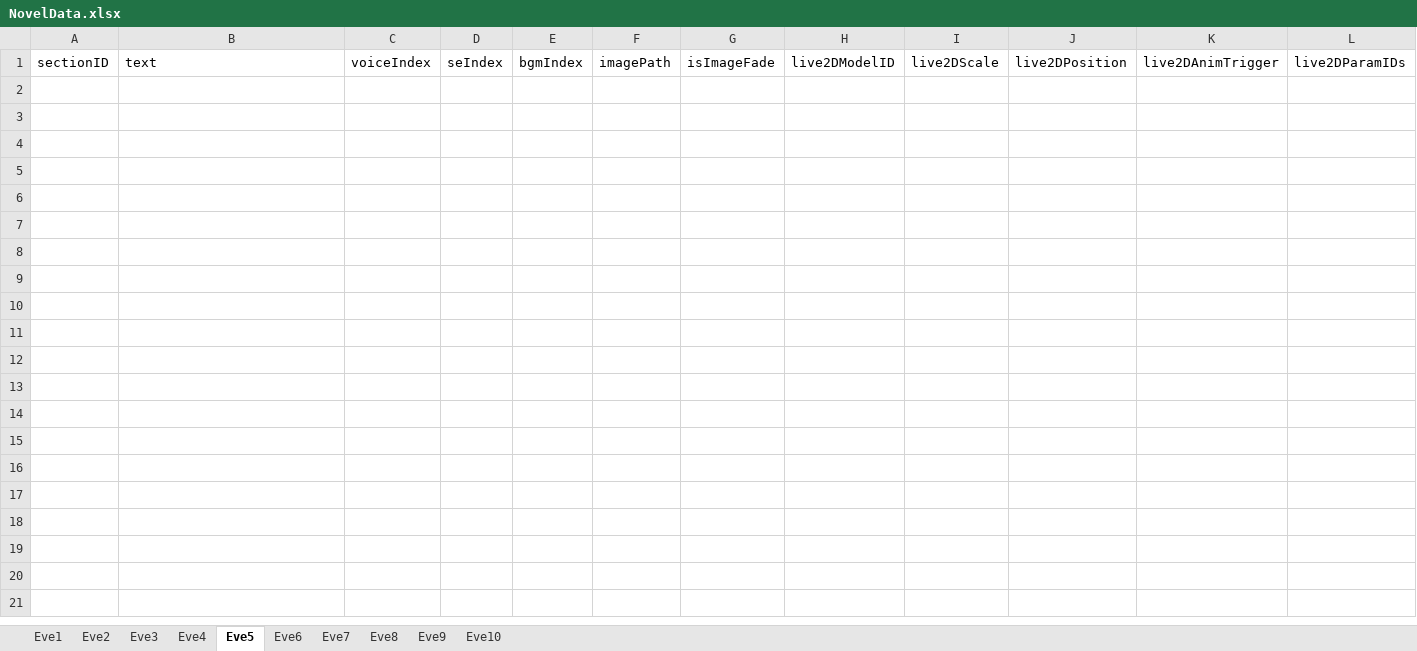
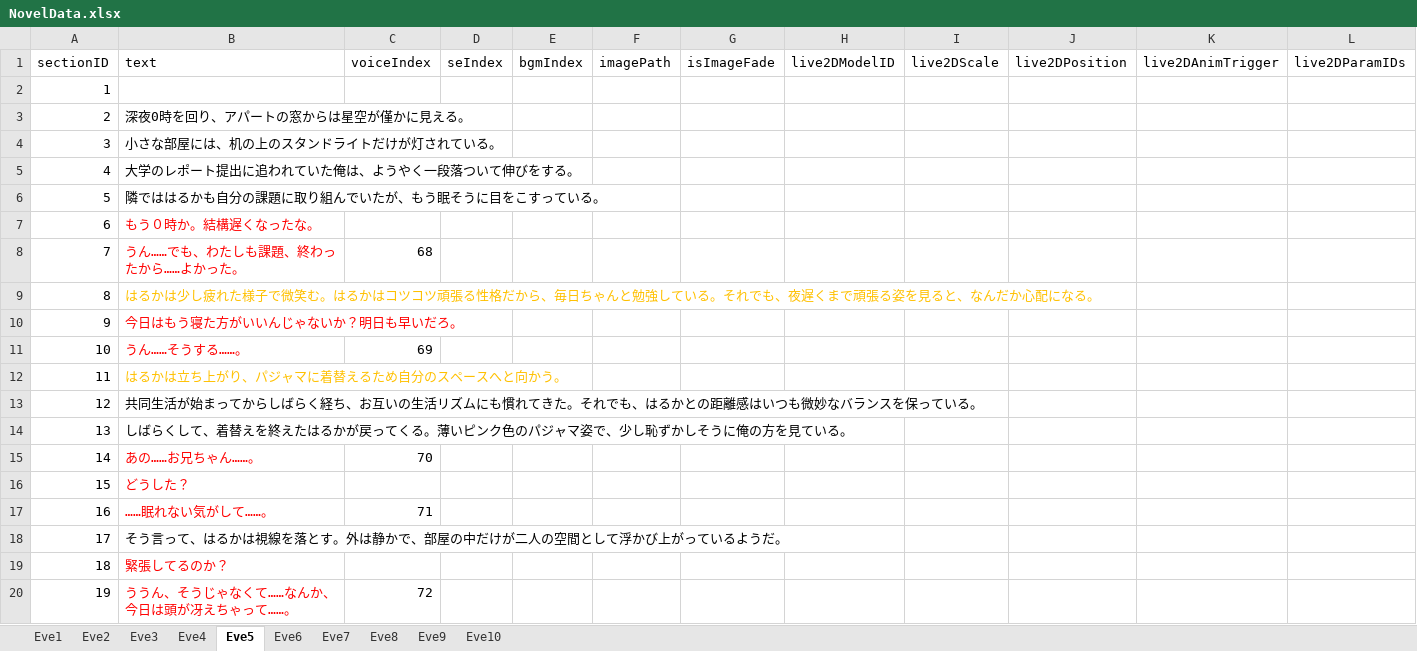
Before and after one commit to Mittyam/project_7, an Excel workbook: Assets/Resources/NovelData/NovelData.xlsx, sheet Eve5, drawn as a sheet; only a part is shown; values as stored, in another font and other column widths than the file's, no borders; rows hold the shown columns only; the diff covers the shown part only; the diff names each change by its address in the sheet, - before the commit and + after, or states it on an @@ line.

```diff
--- a/Assets/Resources/NovelData/NovelData.xlsx (sheet Eve5)
+++ b/Assets/Resources/NovelData/NovelData.xlsx (sheet Eve5)
+row 2: 1
+row 3: 2 | 深夜0時を回り、アパートの窓からは星空が僅かに見える。
+row 4: 3 | 小さな部屋には、机の上のスタンドライトだけが灯されている。
+row 5: 4 | 大学のレポート提出に追われていた俺は、ようやく一段落ついて伸びをする。
+row 6: 5 | 隣でははるかも自分の課題に取り組んでいたが、もう眠そうに目をこすっている。
+row 7: 6 | もう０時か。結構遅くなったな。
+row 8: 7 | うん……でも、わたしも課題、終わったから……よかった。 | 68
+row 9: 8 | はるかは少し疲れた様子で微笑む。はるかはコツコツ頑張る性格だから、毎日ちゃんと勉強している。それでも、夜遅くまで頑張る姿を見ると、なんだか心配になる。
+row 10: 9 | 今日はもう寝た方がいいんじゃないか？明日も早いだろ。
+row 11: 10 | うん……そうする……。 | 69
+row 12: 11 | はるかは立ち上がり、パジャマに着替えるため自分のスペースへと向かう。
+row 13: 12 | 共同生活が始まってからしばらく経ち、お互いの生活リズムにも慣れてきた。それでも、はるかとの距離感はいつも微妙なバランスを保っている。
+row 14: 13 | しばらくして、着替えを終えたはるかが戻ってくる。薄いピンク色のパジャマ姿で、少し恥ずかしそうに俺の方を見ている。
+row 15: 14 | あの……お兄ちゃん……。 | 70
+row 16: 15 | どうした？
+row 17: 16 | ……眠れない気がして……。 | 71
+row 18: 17 | そう言って、はるかは視線を落とす。外は静かで、部屋の中だけが二人の空間として浮かび上がっているようだ。
+row 19: 18 | 緊張してるのか？
+row 20: 19 | ううん、そうじゃなくて……なんか、今日は頭が冴えちゃって……。 | 72
```
Also changed, not shown: 51 added rows elsewhere in this sheet, sheet Eve10, sheet Eve8, sheet Eve9, sheet Eve6, sheet Eve7, sheet Eve4, 2 other files.
